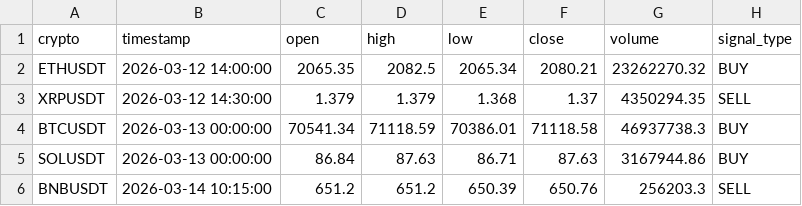
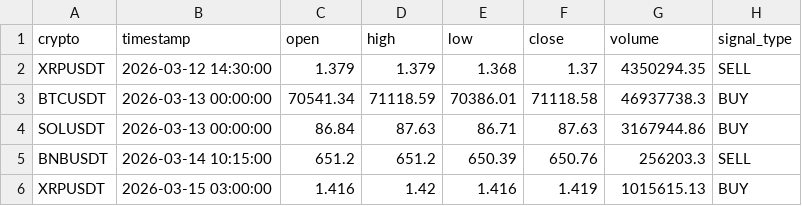
Before and after one commit to asusrog1650/automation_run_15mins, a CSV file: last_signals.csv, drawn as a sheet; removed rows and columns are numbered as before the commit, all else as after; the diff names each change by its address in the sheet, - before the commit and + after, or states it on an @@ line.

```diff
--- a/last_signals.csv
+++ b/last_signals.csv
-row 2: ETHUSDT | 2026-03-12 14:00:00 | 2065.35 | 2082.5 | 2065.34 | 2080.21 | 23262270.32 | BUY
+row 6: XRPUSDT | 2026-03-15 03:00:00 | 1.416 | 1.42 | 1.416 | 1.419 | 1015615.13 | BUY
```
